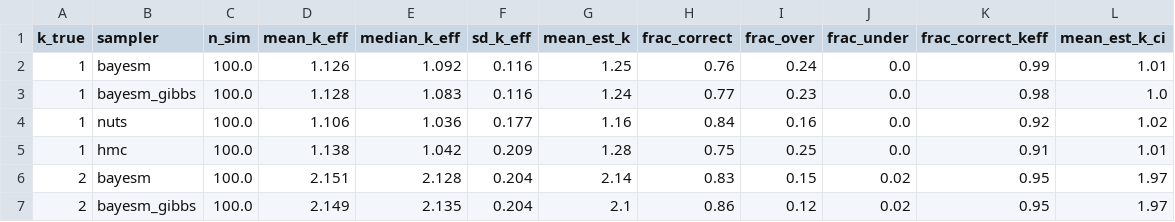
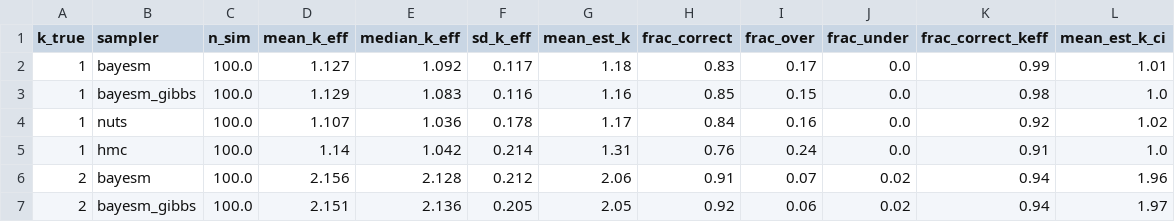
Before and after one commit to Paul-Jarschke/hpc, a CSV file: hpc_analysis/mixture_models/out/components/tables/component_recovery_summary_c2.csv, drawn as a sheet; only a part is shown; the diff covers the shown part only.

Commit message:
tables update for correct pvec after ECR

```diff
--- a/hpc_analysis/mixture_models/out/components/tables/component_recovery_summary_c2.csv
+++ b/hpc_analysis/mixture_models/out/components/tables/component_recovery_summary_c2.csv
@@ -1,7 +1,7 @@
 k_true,sampler,n_sim,mean_k_eff,median_k_eff,sd_k_eff,mean_est_k,frac_correct,frac_over,frac_under,frac_correct_keff,mean_est_k_ci
-1,bayesm,100.0,1.126,1.092,0.116,1.25,0.76,0.24,0.0,0.99,1.01
-1,bayesm_gibbs,100.0,1.128,1.083,0.116,1.24,0.77,0.23,0.0,0.98,1.0
-1,nuts,100.0,1.106,1.036,0.177,1.16,0.84,0.16,0.0,0.92,1.02
-1,hmc,100.0,1.138,1.042,0.209,1.28,0.75,0.25,0.0,0.91,1.01
-2,bayesm,100.0,2.151,2.128,0.204,2.14,0.83,0.15,0.02,0.95,1.97
-2,bayesm_gibbs,100.0,2.149,2.135,0.204,2.1,0.86,0.12,0.02,0.95,1.97
+1,bayesm,100.0,1.127,1.092,0.117,1.18,0.83,0.17,0.0,0.99,1.01
+1,bayesm_gibbs,100.0,1.129,1.083,0.116,1.16,0.85,0.15,0.0,0.98,1.0
+1,nuts,100.0,1.107,1.036,0.178,1.17,0.84,0.16,0.0,0.92,1.02
+1,hmc,100.0,1.14,1.042,0.214,1.31,0.76,0.24,0.0,0.91,1.0
+2,bayesm,100.0,2.156,2.128,0.212,2.06,0.91,0.07,0.02,0.94,1.96
+2,bayesm_gibbs,100.0,2.151,2.136,0.205,2.05,0.92,0.06,0.02,0.94,1.97
```
Also changed, not shown: 47 edited cells elsewhere in this file, hpc_analysis/mixture_models/out/components/tables/component_confusion_c2.csv, hpc_analysis/mixture_models/out/components/tables/component_threshold_sensitivity_c2.csv, 1 other file.
